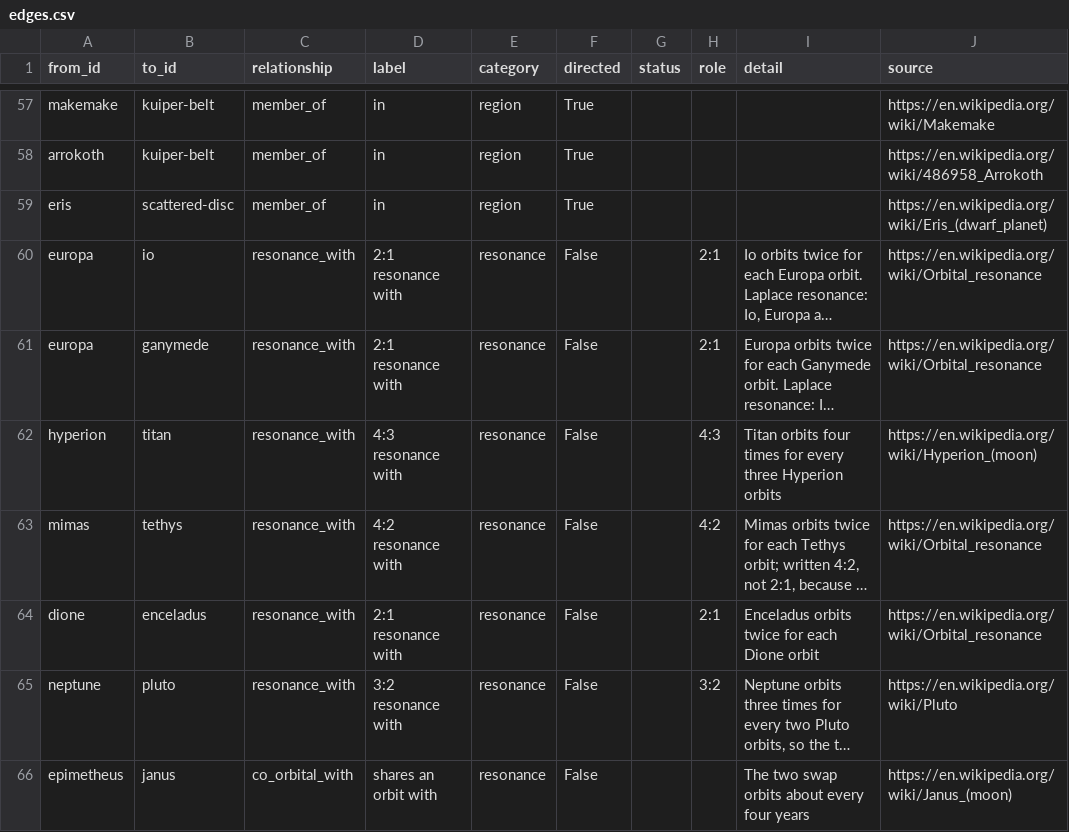
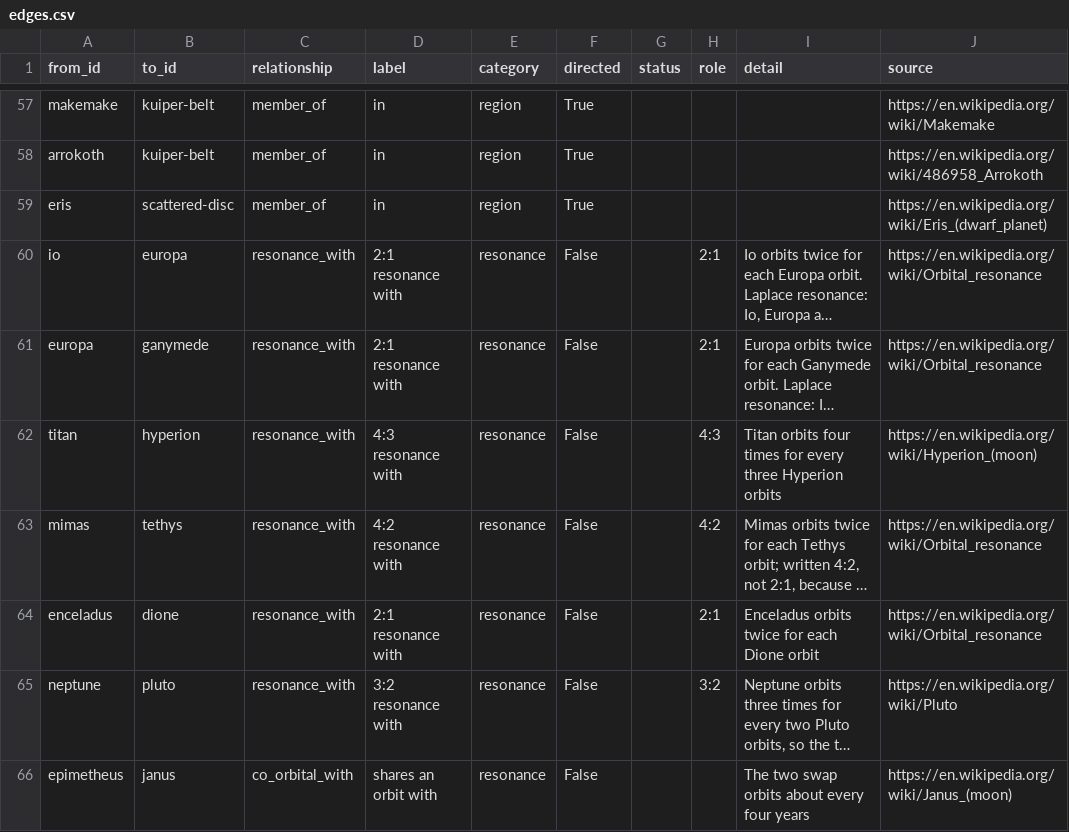
Before and after one commit to outsideken/brewlytics, a CSV file: models/d3js/Force-Directed Network Graph/examples/solar_system/edges.csv, drawn as a sheet; only a part is shown, gaps mark what is left out; long unchanged cells end in …; the diff names each change by its address in the sheet, - before the commit and + after, or states it on an @@ line.

```diff
--- a/models/d3js/Force-Directed Network Graph/examples/solar_system/edges.csv
+++ b/models/d3js/Force-Directed Network Graph/examples/solar_system/edges.csv
-A60 (from_id): europa
+A60 (from_id): io
-B60 (to_id): io
+B60 (to_id): europa
-A62 (from_id): hyperion
+A62 (from_id): titan
-B62 (to_id): titan
+B62 (to_id): hyperion
-A64 (from_id): dione
+A64 (from_id): enceladus
-B64 (to_id): enceladus
+B64 (to_id): dione
```
Also changed, not shown: 1 other file.
